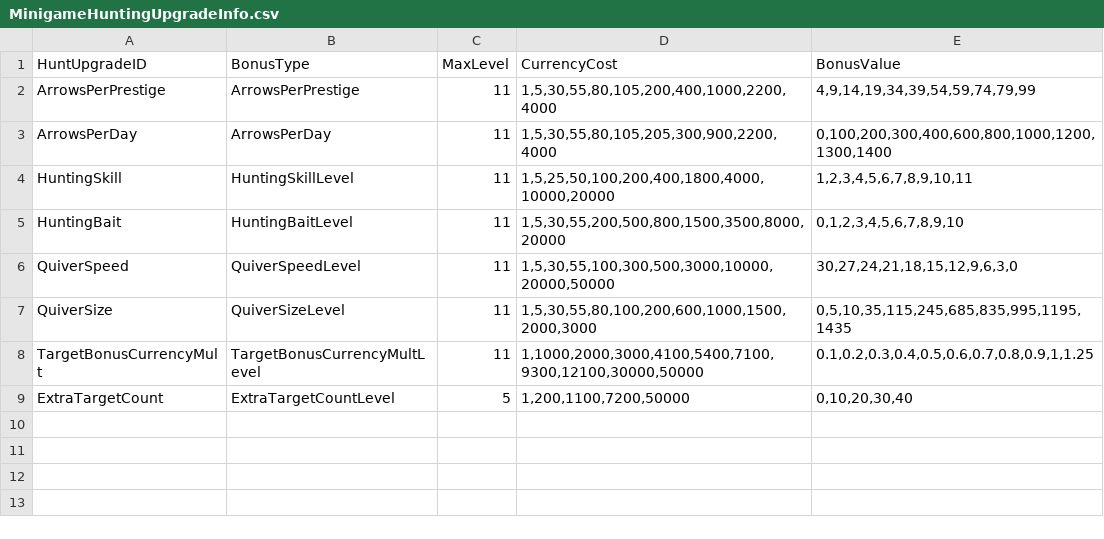
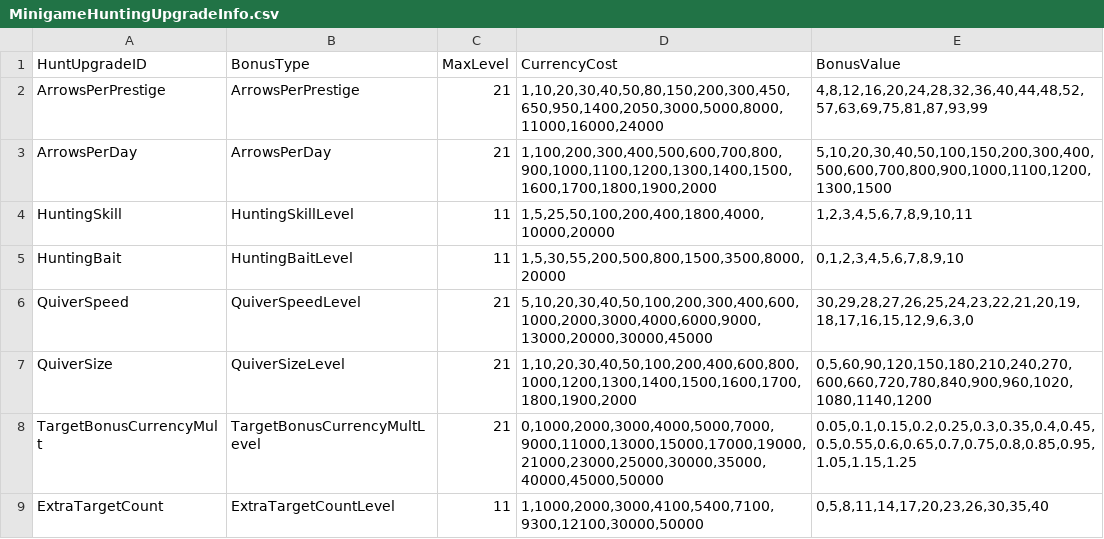
Before and after one commit to rawrzcookie/TT2_CSV, a CSV file: csv/MinigameHuntingUpgradeInfo.csv, drawn as a sheet.

```diff
--- a/csv/MinigameHuntingUpgradeInfo.csv
+++ b/csv/MinigameHuntingUpgradeInfo.csv
@@ -1,9 +1,9 @@
 HuntUpgradeID,BonusType,MaxLevel,CurrencyCost,BonusValue
-ArrowsPerPrestige,ArrowsPerPrestige,11,"1,5,30,55,80,105,200,400,1000,2200,4000","4,9,14,19,34,39,54,59,74,79,99"
-ArrowsPerDay,ArrowsPerDay,11,"1,5,30,55,80,105,205,300,900,2200,4000","0,100,200,300,400,600,800,1000,1200,1300,1400"
+ArrowsPerPrestige,ArrowsPerPrestige,21,"1,10,20,30,40,50,80,150,200,300,450,650,950,1400,2050,3000,5000,8000,11000,16000,24000","4,8,12,16,20,24,28,32,36,40,44,48,52,57,63,69,75,81,87,93,99"
+ArrowsPerDay,ArrowsPerDay,21,"1,100,200,300,400,500,600,700,800,900,1000,1100,1200,1300,1400,1500,1600,1700,1800,1900,2000","5,10,20,30,40,50,100,150,200,300,400,500,600,700,800,900,1000,1100,1200,1300,1500"
 HuntingSkill,HuntingSkillLevel,11,"1,5,25,50,100,200,400,1800,4000,10000,20000","1,2,3,4,5,6,7,8,9,10,11"
 HuntingBait,HuntingBaitLevel,11,"1,5,30,55,200,500,800,1500,3500,8000,20000","0,1,2,3,4,5,6,7,8,9,10"
-QuiverSpeed,QuiverSpeedLevel,11,"1,5,30,55,100,300,500,3000,10000,20000,50000","30,27,24,21,18,15,12,9,6,3,0"
-QuiverSize,QuiverSizeLevel,11,"1,5,30,55,80,100,200,600,1000,1500,2000,3000","0,5,10,35,115,245,685,835,995,1195,1435"
-TargetBonusCurrencyMult,TargetBonusCurrencyMultLevel,11,"1,1000,2000,3000,4100,5400,7100,9300,12100,30000,50000","0.1,0.2,0.3,0.4,0.5,0.6,0.7,0.8,0.9,1,1.25"
-ExtraTargetCount,ExtraTargetCountLevel,5,"1,200,1100,7200,50000","0,10,20,30,40"
+QuiverSpeed,QuiverSpeedLevel,21,"5,10,20,30,40,50,100,200,300,400,600,1000,2000,3000,4000,6000,9000,13000,20000,30000,45000","30,29,28,27,26,25,24,23,22,21,20,19,18,17,16,15,12,9,6,3,0"
+QuiverSize,QuiverSizeLevel,21,"1,10,20,30,40,50,100,200,400,600,800,1000,1200,1300,1400,1500,1600,1700,1800,1900,2000","0,5,60,90,120,150,180,210,240,270,600,660,720,780,840,900,960,1020,1080,1140,1200"
+TargetBonusCurrencyMult,TargetBonusCurrencyMultLevel,21,"0,1000,2000,3000,4000,5000,7000,9000,11000,13000,15000,17000,19000,21000,23000,25000,30000,35000,40000,45000,50000","0.05,0.1,0.15,0.2,0.25,0.3,0.35,0.4,0.45,0.5,0.55,0.6,0.65,0.7,0.75,0.8,0.85,0.95,1.05,1.15,1.25"
+ExtraTargetCount,ExtraTargetCountLevel,11,"1,1000,2000,3000,4100,5400,7100,9300,12100,30000,50000","0,5,8,11,14,17,20,23,26,30,35,40"
```
Also changed, not shown: csv/MinigameHuntingSoloContributionRewards.csv.
